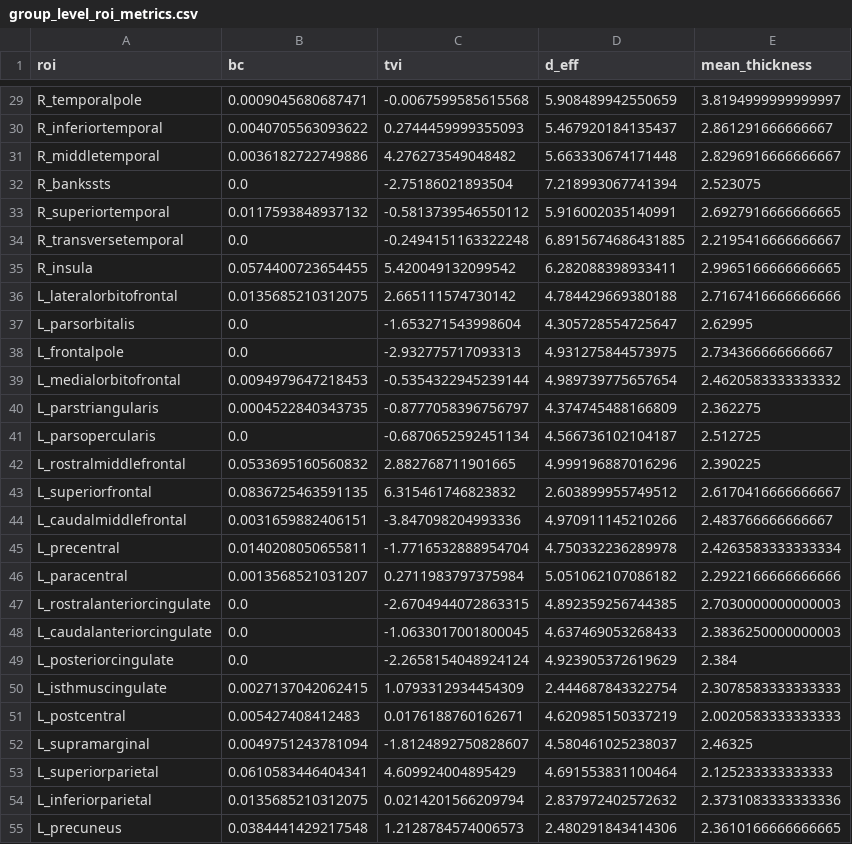
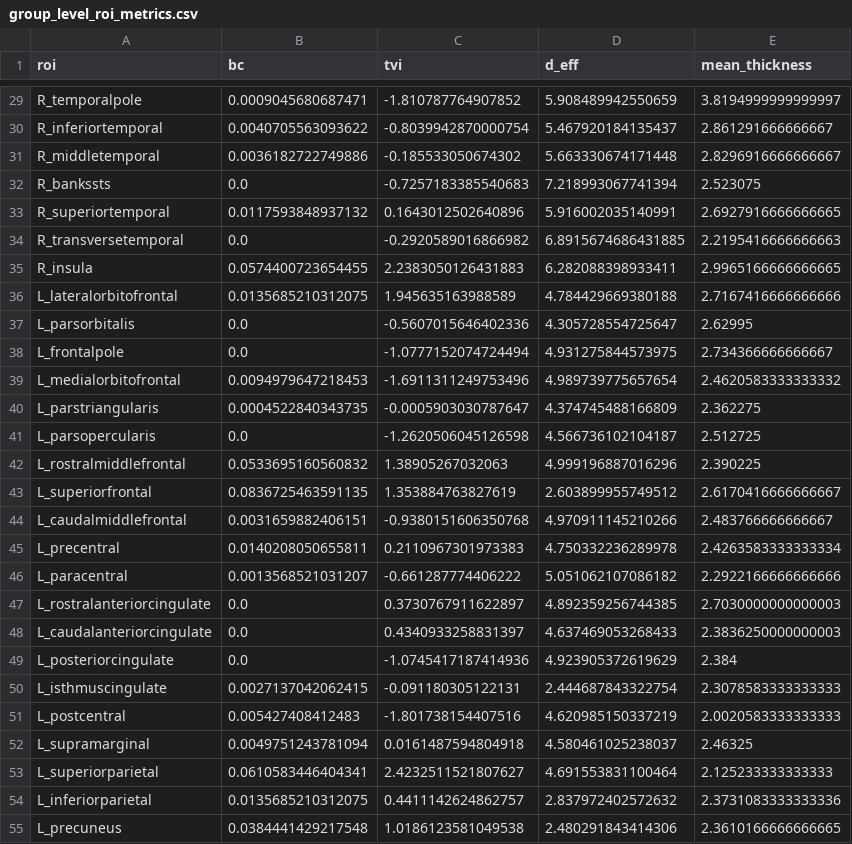
Before and after one commit to mohamedsaadawy06/A-Network-Genetic-Synergy, a CSV file: results/group_level_roi_metrics.csv, drawn as a sheet; only a part is shown, gaps mark what is left out; the diff covers the shown part only; the diff names each change by its address in the sheet, - before the commit and + after, or states it on an @@ line.

```diff
--- a/results/group_level_roi_metrics.csv
+++ b/results/group_level_roi_metrics.csv
-C29 (tvi): -0.0067599585615568
+C29 (tvi): -1.810787764907852
-C30 (tvi): 0.2744459999355093
+C30 (tvi): -0.8039942870000754
-C31 (tvi): 4.276273549048482
+C31 (tvi): -0.185533050674302
-C32 (tvi): -2.75186021893504
+C32 (tvi): -0.7257183385540683
-C33 (tvi): -0.5813739546550112
+C33 (tvi): 0.1643012502640896
-C34 (tvi): -0.2494151163322248
+C34 (tvi): -0.2920589016866982
-E34 (mean_thickness): 2.2195416666666667
+E34 (mean_thickness): 2.2195416666666663
-C35 (tvi): 5.420049132099542
+C35 (tvi): 2.2383050126431883
-C36 (tvi): 2.665111574730142
+C36 (tvi): 1.945635163988589
-C37 (tvi): -1.653271543998604
+C37 (tvi): -0.5607015646402336
-C38 (tvi): -2.932775717093313
+C38 (tvi): -1.0777152074724494
-C39 (tvi): -0.5354322945239144
+C39 (tvi): -1.6911311249753496
-C40 (tvi): -0.8777058396756797
+C40 (tvi): -0.0005903030787647
-C41 (tvi): -0.6870652592451134
+C41 (tvi): -1.2620506045126598
-C42 (tvi): 2.882768711901665
+C42 (tvi): 1.38905267032063
-C43 (tvi): 6.315461746823832
+C43 (tvi): 1.353884763827619
-C44 (tvi): -3.847098204993336
+C44 (tvi): -0.9380151606350768
-C45 (tvi): -1.7716532888954704
+C45 (tvi): 0.2110967301973383
-C46 (tvi): 0.2711983797375984
+C46 (tvi): -0.661287774406222
-C47 (tvi): -2.6704944072863315
+C47 (tvi): 0.3730767911622897
-C48 (tvi): -1.0633017001800045
+C48 (tvi): 0.4340933258831397
-C49 (tvi): -2.2658154048924124
+C49 (tvi): -1.0745417187414936
-C50 (tvi): 1.0793312934454309
+C50 (tvi): -0.091180305122131
-C51 (tvi): 0.0176188760162671
+C51 (tvi): -1.801738154407516
-C52 (tvi): -1.8124892750828607
+C52 (tvi): 0.0161487594804918
-C53 (tvi): 4.609924004895429
+C53 (tvi): 2.4232511521807627
-C54 (tvi): 0.0214201566209794
+C54 (tvi): 0.4411142624862757
-C55 (tvi): 1.2128784574006573
+C55 (tvi): 1.0186123581049538
```
Also changed, not shown: 41 edited cells elsewhere in this file, 43 other files.
